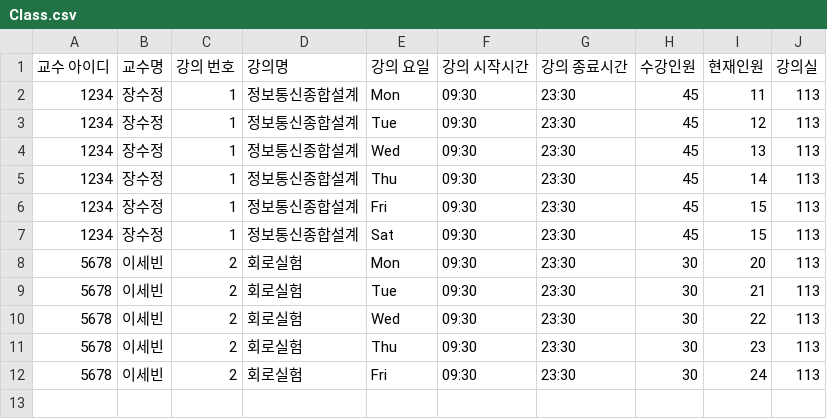
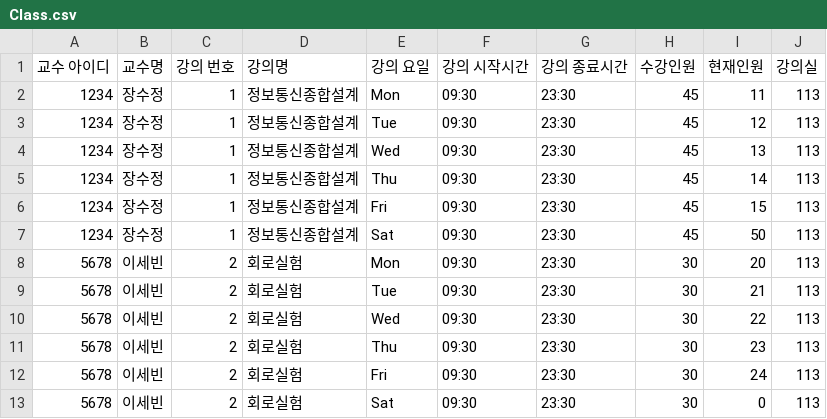
Before and after one commit to ssbinnn/server_class_room, a CSV file: Class.csv, drawn as a sheet.

Commit message:
데이터값변경

```diff
--- a/Class.csv
+++ b/Class.csv
@@ -6,3 +6,3 @@
 1234,장수정,1,정보통신종합설계,Fri,09:30,23:30,45,15,113
-1234,장수정,1,정보통신종합설계,Sat,09:30,23:30,45,15,113
+1234,장수정,1,정보통신종합설계,Sat,09:30,23:30,45,50,113
 5678,이세빈,2,회로실험,Mon,09:30,23:30,30,20,113
@@ -12 +12,2 @@
 5678,이세빈,2,회로실험,Fri,09:30,23:30,30,24,113
+5678,이세빈,2,회로실험,Sat,09:30,23:30,30,0,113
```
